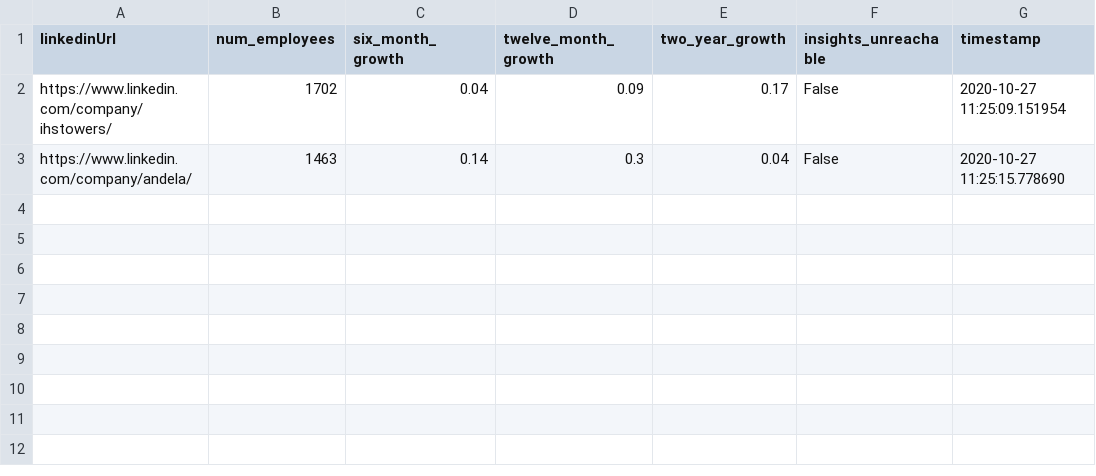
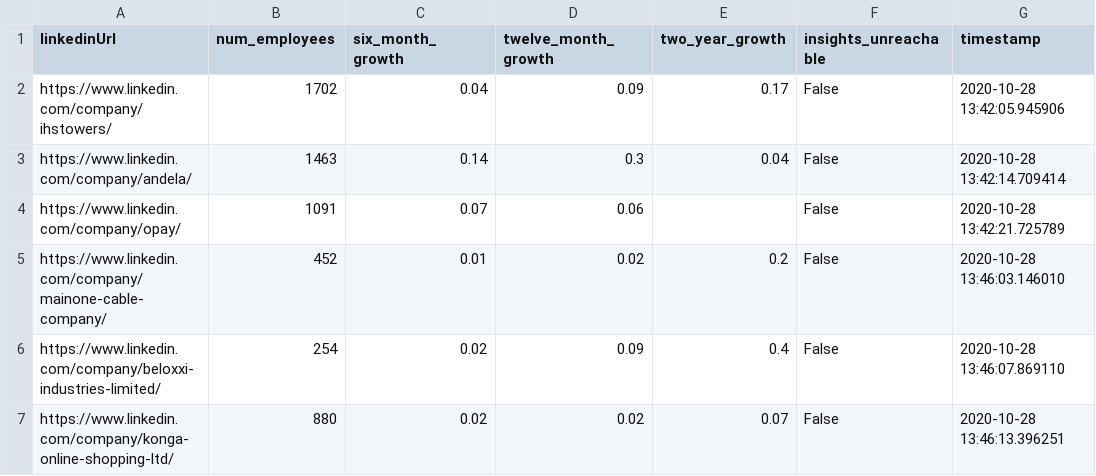
Before and after one commit to cquintero/Scraping, a CSV file: scraped_companies.csv, drawn as a sheet.

```diff
--- a/scraped_companies.csv
+++ b/scraped_companies.csv
@@ -1,3 +1,7 @@
 linkedinUrl,num_employees,six_month_growth,twelve_month_growth,two_year_growth,insights_unreachable,timestamp
-https://www.linkedin.com/company/ihstowers/,1702,0.04,0.09,0.17,False,2020-10-27 11:25:09.151954
-https://www.linkedin.com/company/andela/,1463,0.14,0.3,0.04,False,2020-10-27 11:25:15.778690
+https://www.linkedin.com/company/ihstowers/,1702,0.04,0.09,0.17,False,2020-10-28 13:42:05.945906
+https://www.linkedin.com/company/andela/,1463,0.14,0.3,0.04,False,2020-10-28 13:42:14.709414
+https://www.linkedin.com/company/opay/,1091,0.07,0.06,,False,2020-10-28 13:42:21.725789
+https://www.linkedin.com/company/mainone-cable-company/,452,0.01,0.02,0.2,False,2020-10-28 13:46:03.146010
+https://www.linkedin.com/company/beloxxi-industries-limited/,254,0.02,0.09,0.4,False,2020-10-28 13:46:07.869110
+https://www.linkedin.com/company/konga-online-shopping-ltd/,880,0.02,0.02,0.07,False,2020-10-28 13:46:13.396251
```
Also changed, not shown: 5 other files.
